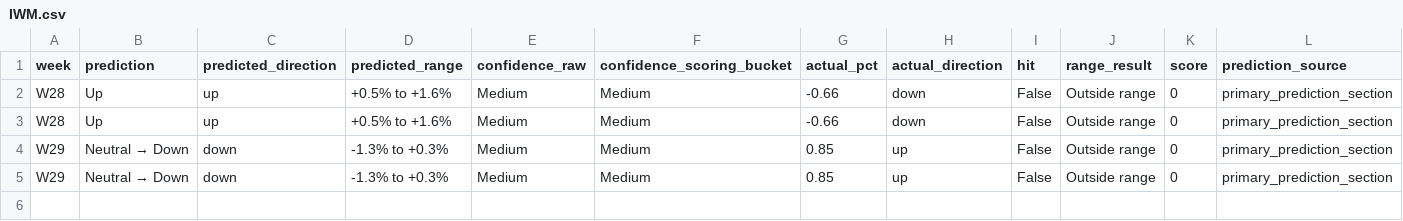
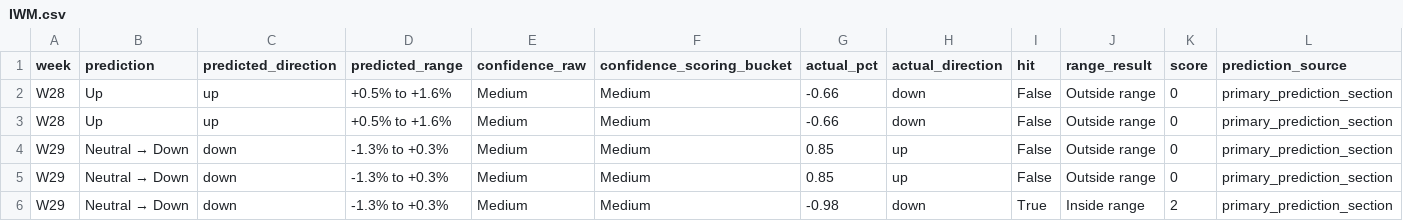
Before and after one commit to LuJunwen212/CP3405-Project, a CSV file: docs/r10/scores/IWM.csv, drawn as a sheet; the diff names each change by its address in the sheet, - before the commit and + after, or states it on an @@ line.

```diff
--- a/docs/r10/scores/IWM.csv
+++ b/docs/r10/scores/IWM.csv
+row 6: W29 | Neutral → Down | down | -1.3% to +0.3% | Medium | Medium | -0.98 | down | True | Inside range | 2 | primary_prediction_section
```
Also changed, not shown: docs/r10/scores/NDX.csv, docs/r10/scores/SPX.csv, 13 other files.
